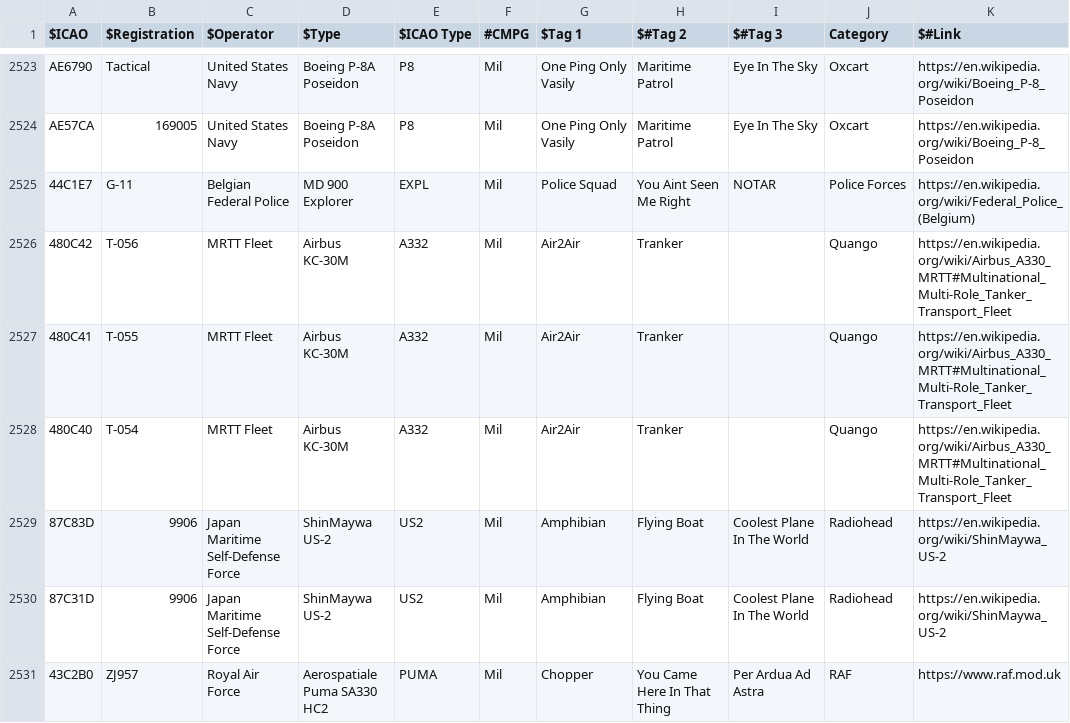
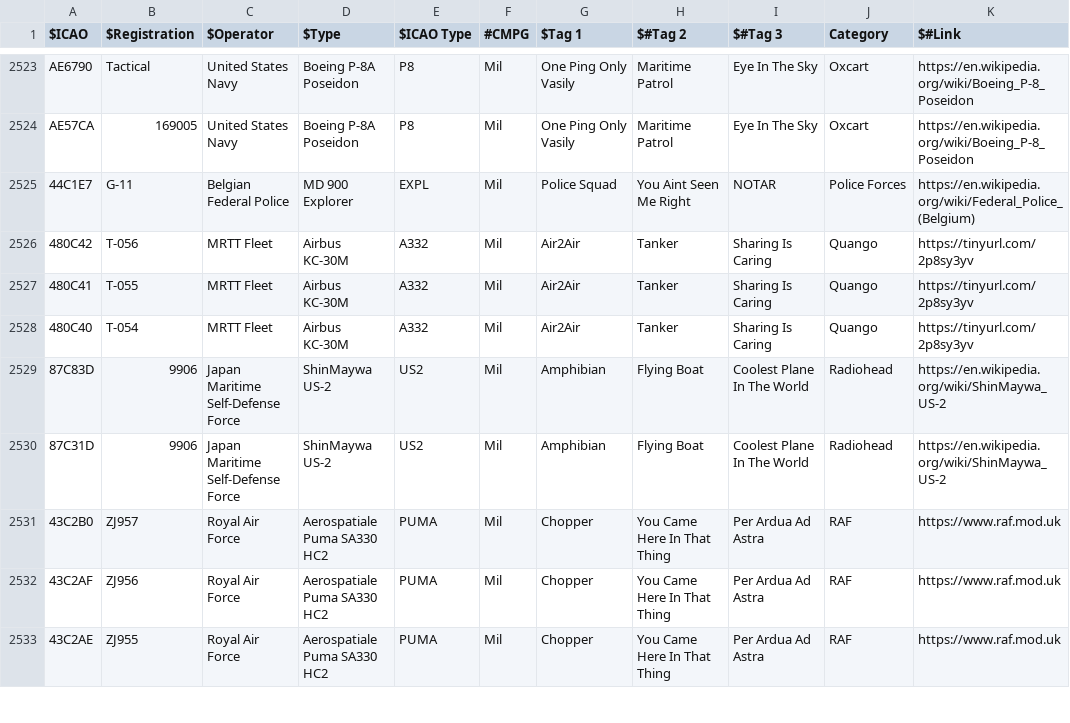
Before and after one commit to sdr-enthusiasts/plane-alert-db, a CSV file: plane-alert-mil.csv, drawn as a sheet; only a part is shown, gaps mark what is left out; the shorter side is filled out with more unchanged rows.

```diff
--- a/plane-alert-mil.csv
+++ b/plane-alert-mil.csv
@@ -2525,5 +2525,5 @@ AE57CA,169005,United States Navy,Boeing P-8A Poseidon,P8,Mil,One Ping Only Vasil
 44C1E7,G-11,Belgian Federal Police,MD 900 Explorer,EXPL,Mil,Police Squad,You Aint Seen Me Right,NOTAR,Police Forces,https://en.wikipedia.org/wiki/Federal_Police_(Belgium)
-480C42,T-056,MRTT Fleet,Airbus KC-30M,A332,Mil,Air2Air,Tranker,,Quango,https://en.wikipedia.org/wiki/Airbus_A330_MRTT#Multinational_Multi-Role_Tanker_Transport_Fleet
-480C41,T-055,MRTT Fleet,Airbus KC-30M,A332,Mil,Air2Air,Tranker,,Quango,https://en.wikipedia.org/wiki/Airbus_A330_MRTT#Multinational_Multi-Role_Tanker_Transport_Fleet
-480C40,T-054,MRTT Fleet,Airbus KC-30M,A332,Mil,Air2Air,Tranker,,Quango,https://en.wikipedia.org/wiki/Airbus_A330_MRTT#Multinational_Multi-Role_Tanker_Transport_Fleet
+480C42,T-056,MRTT Fleet,Airbus KC-30M,A332,Mil,Air2Air,Tanker,Sharing Is Caring,Quango,https://tinyurl.com/2p8sy3yv
+480C41,T-055,MRTT Fleet,Airbus KC-30M,A332,Mil,Air2Air,Tanker,Sharing Is Caring,Quango,https://tinyurl.com/2p8sy3yv
+480C40,T-054,MRTT Fleet,Airbus KC-30M,A332,Mil,Air2Air,Tanker,Sharing Is Caring,Quango,https://tinyurl.com/2p8sy3yv
 87C83D,9906,Japan Maritime Self-Defense Force,ShinMaywa US-2,US2,Mil,Amphibian,Flying Boat,Coolest Plane In The World,Radiohead,https://en.wikipedia.org/wiki/ShinMaywa_US-2
```
Also changed, not shown: badgers-best.csv, plane-alert-gov.csv, 1 other file.
